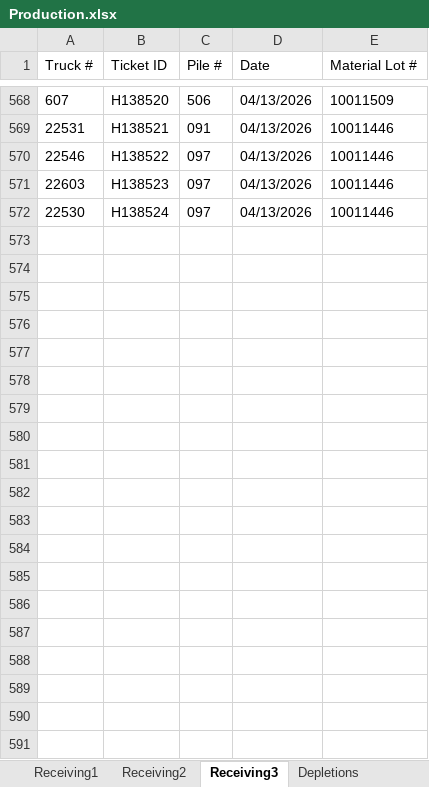
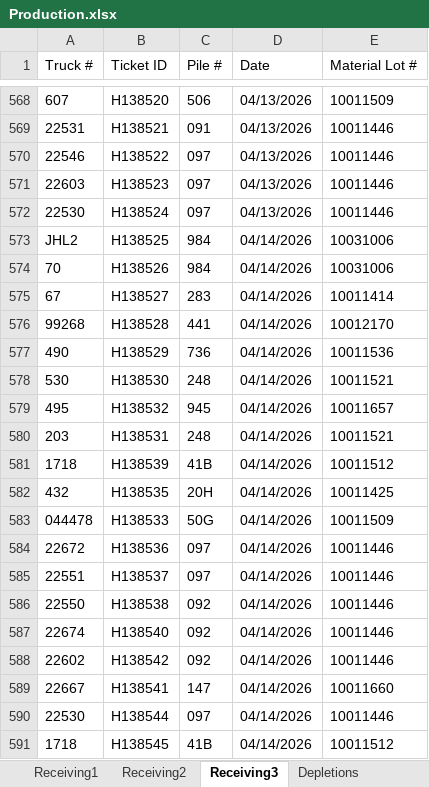
Before and after one commit to Harsco36Map/Yardmap, an Excel workbook: Production.xlsx, sheet Receiving3, drawn as a sheet; only a part is shown, gaps mark what is left out; values as stored, in another font and other column widths than the file's, no borders; the diff covers the shown part only; the diff names each change by its address in the sheet, - before the commit and + after, or states it on an @@ line.

```diff
--- a/Production.xlsx (sheet Receiving3)
+++ b/Production.xlsx (sheet Receiving3)
+row 573: JHL2 | H138525 | 984 | 04/14/2026 | 10031006
+row 574: 70 | H138526 | 984 | 04/14/2026 | 10031006
+row 575: 67 | H138527 | 283 | 04/14/2026 | 10011414
+row 576: 99268 | H138528 | 441 | 04/14/2026 | 10012170
+row 577: 490 | H138529 | 736 | 04/14/2026 | 10011536
+row 578: 530 | H138530 | 248 | 04/14/2026 | 10011521
+row 579: 495 | H138532 | 945 | 04/14/2026 | 10011657
+row 580: 203 | H138531 | 248 | 04/14/2026 | 10011521
+row 581: 1718 | H138539 | 41B | 04/14/2026 | 10011512
+row 582: 432 | H138535 | 20H | 04/14/2026 | 10011425
+row 583: 044478 | H138533 | 50G | 04/14/2026 | 10011509
+row 584: 22672 | H138536 | 097 | 04/14/2026 | 10011446
+row 585: 22551 | H138537 | 097 | 04/14/2026 | 10011446
+row 586: 22550 | H138538 | 092 | 04/14/2026 | 10011446
+row 587: 22674 | H138540 | 092 | 04/14/2026 | 10011446
+row 588: 22602 | H138542 | 092 | 04/14/2026 | 10011446
+row 589: 22667 | H138541 | 147 | 04/14/2026 | 10011660
+row 590: 22530 | H138544 | 097 | 04/14/2026 | 10011446
+row 591: 1718 | H138545 | 41B | 04/14/2026 | 10011512
```
Also changed, not shown: 47 added rows elsewhere in this sheet, sheet Consumption4, sheet Consumption2, sheet Receiving2, sheet Consumption3, sheet Consumption1, sheet Receiving1.
